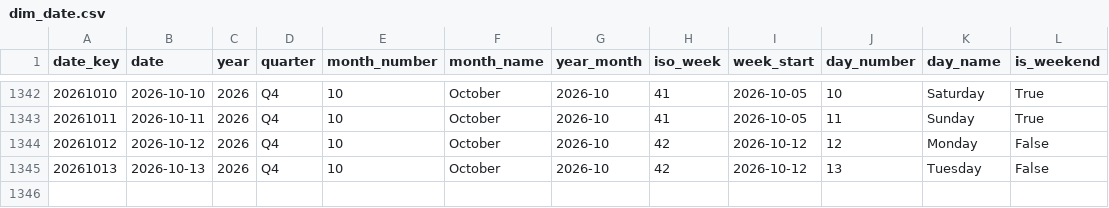
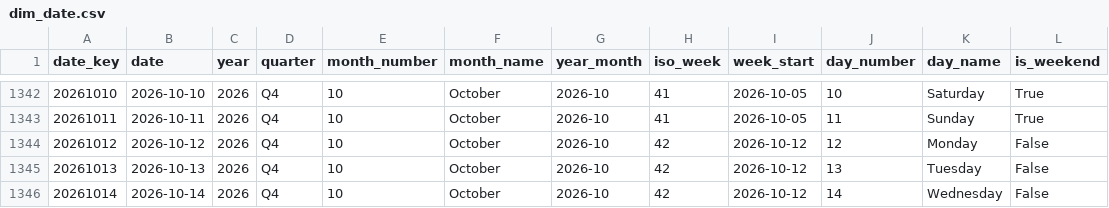
Before and after one commit to italofvaz/european-job-market-analysis, a CSV file: data/processed/dim_date.csv, drawn as a sheet; only a part is shown, gaps mark what is left out; the diff names each change by its address in the sheet, - before the commit and + after, or states it on an @@ line.

```diff
--- a/data/processed/dim_date.csv
+++ b/data/processed/dim_date.csv
+row 1346: 20261014 | 2026-10-14 | 2026 | Q4 | 10 | October | 2026-10 | 42 | 2026-10-12 | 14 | Wednesday | False
```
Also changed, not shown: data/logs/collection_runs.csv, data/processed/bridge_job_skills.csv, 11 other files.
